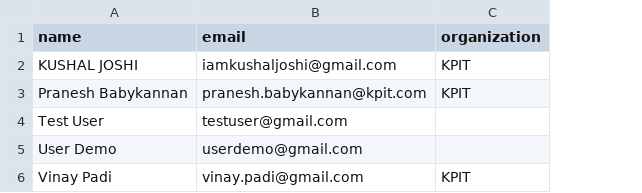
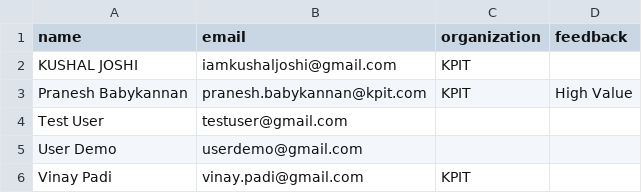
Before and after one commit to TrueNidaGitCode/soorgaai-transformation, a CSV file: reports/generators.csv, drawn as a sheet; the diff names each change by its address in the sheet, - before the commit and + after, or states it on an @@ line.

```diff
--- a/reports/generators.csv
+++ b/reports/generators.csv
+column D (feedback), row 3: High Value
```
Also changed, not shown: reports/kpi_history.csv, 2 other files.
